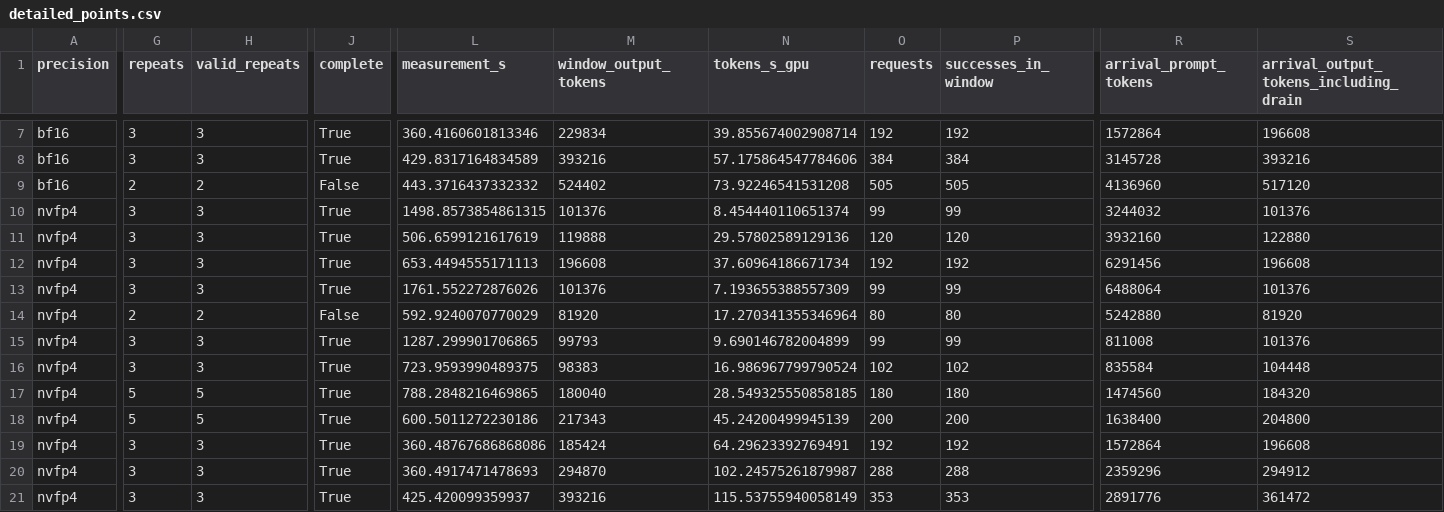
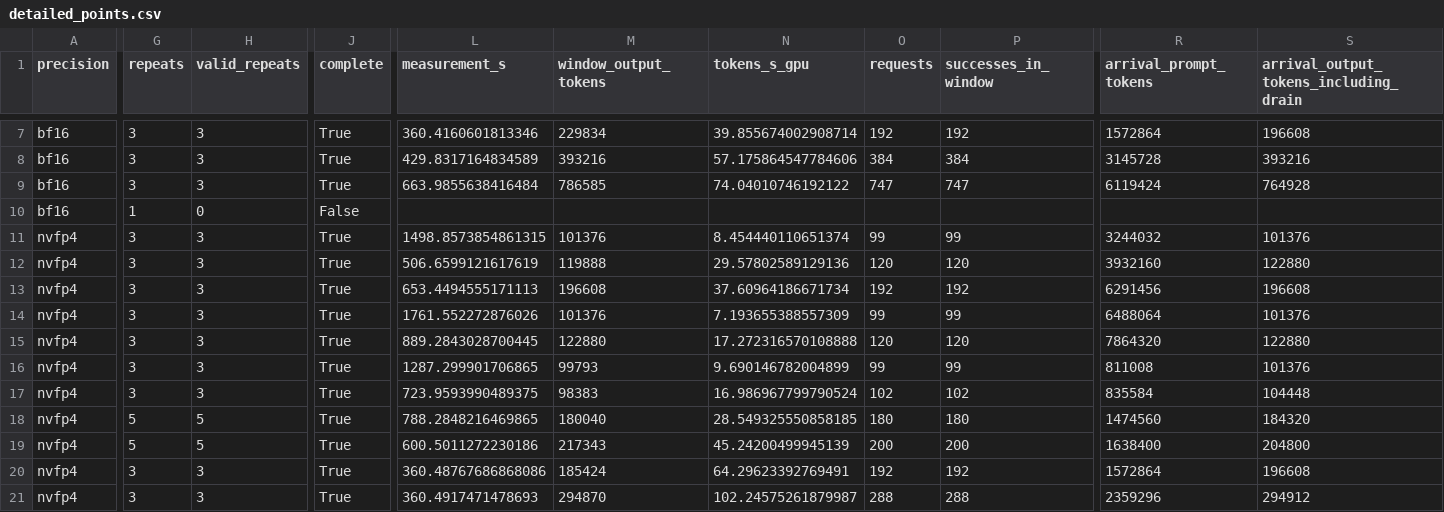
Before and after one commit to zhiyuanhubj/agent-benchmark-evals-20261019, a CSV file: evidence/muse_controlled_perf_20261028/detailed_points.csv, drawn as a sheet; only a part is shown, gaps mark what is left out; the shorter side is filled out with more unchanged rows; addresses are those after the commit; rows hold the shown columns only; the diff covers the shown part only; the diff names each change by its address in the sheet, - before the commit and + after, or states it on an @@ line.

```diff
--- a/evidence/muse_controlled_perf_20261028/detailed_points.csv
+++ b/evidence/muse_controlled_perf_20261028/detailed_points.csv
-G9 (repeats): 2
+G9 (repeats): 3
-H9 (valid_repeats): 2
+H9 (valid_repeats): 3
-J9 (complete): False
+J9 (complete): True
-L9 (measurement_s): 443.3716437332332
+L9 (measurement_s): 663.9855638416484
-M9 (window_output_tokens): 524402
+M9 (window_output_tokens): 786585
-N9 (tokens_s_gpu): 73.92246541531208
+N9 (tokens_s_gpu): 74.04010746192122
-O9 (requests): 505
+O9 (requests): 747
-P9 (successes_in_window): 505
+P9 (successes_in_window): 747
-R9 (arrival_prompt_tokens): 4136960
+R9 (arrival_prompt_tokens): 6119424
-S9: 517120
+S9: 764928
+row 10: bf16 | 1 | 0 | False
-G15 (repeats): 2
+G15 (repeats): 3
-H15 (valid_repeats): 2
+H15 (valid_repeats): 3
-J15 (complete): False
+J15 (complete): True
-L15 (measurement_s): 592.9240070770029
+L15 (measurement_s): 889.2843028700445
-M15 (window_output_tokens): 81920
+M15 (window_output_tokens): 122880
-N15 (tokens_s_gpu): 17.270341355346964
+N15 (tokens_s_gpu): 17.272316570108888
-O15 (requests): 80
+O15 (requests): 120
-P15 (successes_in_window): 80
+P15 (successes_in_window): 120
-R15 (arrival_prompt_tokens): 5242880
+R15 (arrival_prompt_tokens): 7864320
-S15: 81920
+S15: 122880
```
Also changed, not shown: 41 edited cells elsewhere in this file, evidence/muse_controlled_perf_20261028/acceptance_matrix.csv, evidence/muse_controlled_perf_20261028/all_rounds.csv, 8 other files.
